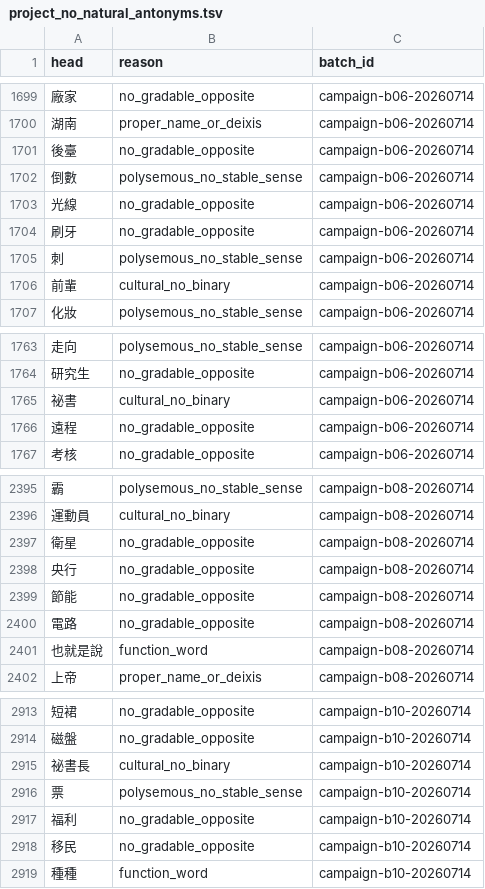
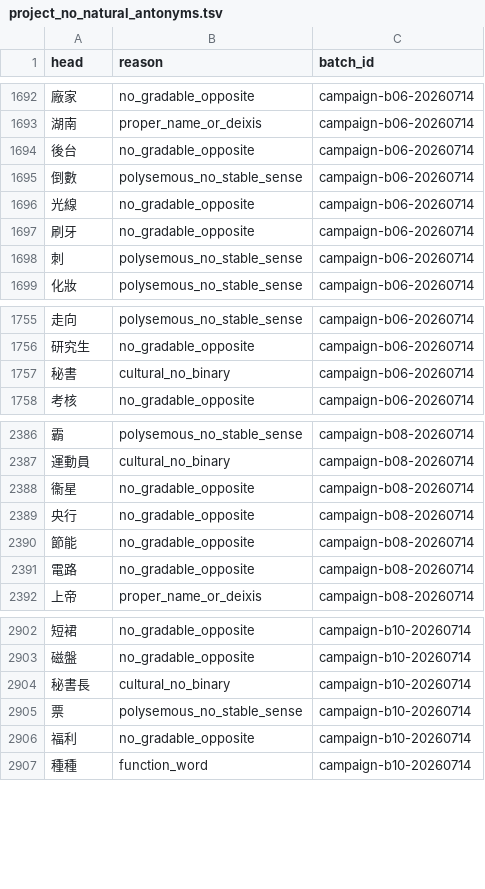
Before and after one commit to bill-iu/Canto-0243, a TSV file: data/syn_ant/project_no_natural_antonyms.tsv, drawn as a sheet; only a part is shown, gaps mark what is left out; the diff covers the shown part only.

Commit message:
fix(relations): drop top5000 no_natural heads covered as accepted tails
len4 land made 12 campaign heads undirected-accepted tails; remove from project_no_natural to clear terminal conflict smoke gate.

```diff
--- a/data/syn_ant/project_no_natural_antonyms.tsv
+++ b/data/syn_ant/project_no_natural_antonyms.tsv
@@ -1700,3 +1693,3 @@ head	reason	batch_id
 湖南	proper_name_or_deixis	campaign-b06-20260714
-後臺	no_gradable_opposite	campaign-b06-20260714
+後台	no_gradable_opposite	campaign-b06-20260714
 倒數	polysemous_no_stable_sense	campaign-b06-20260714
@@ -1705,3 +1698,2 @@ head	reason	batch_id
 刺	polysemous_no_stable_sense	campaign-b06-20260714
-前輩	cultural_no_binary	campaign-b06-20260714
 化妝	polysemous_no_stable_sense	campaign-b06-20260714
@@ -1764,4 +1756,3 @@ head	reason	batch_id
 研究生	no_gradable_opposite	campaign-b06-20260714
-祕書	cultural_no_binary	campaign-b06-20260714
-遠程	no_gradable_opposite	campaign-b06-20260714
+秘書	cultural_no_binary	campaign-b06-20260714
 考核	no_gradable_opposite	campaign-b06-20260714
@@ -2396,3 +2387,3 @@ head	reason	batch_id
 運動員	cultural_no_binary	campaign-b08-20260714
-衛星	no_gradable_opposite	campaign-b08-20260714
+衞星	no_gradable_opposite	campaign-b08-20260714
 央行	no_gradable_opposite	campaign-b08-20260714
@@ -2400,3 +2391,2 @@ head	reason	batch_id
 電路	no_gradable_opposite	campaign-b08-20260714
-也就是說	function_word	campaign-b08-20260714
 上帝	proper_name_or_deixis	campaign-b08-20260714
@@ -2914,6 +2903,5 @@ head	reason	batch_id
 磁盤	no_gradable_opposite	campaign-b10-20260714
-祕書長	cultural_no_binary	campaign-b10-20260714
+秘書長	cultural_no_binary	campaign-b10-20260714
 票	polysemous_no_stable_sense	campaign-b10-20260714
 福利	no_gradable_opposite	campaign-b10-20260714
-移民	no_gradable_opposite	campaign-b10-20260714
 種種	function_word	campaign-b10-20260714
```
Also changed, not shown: 8 removed rows and 56 edited cells elsewhere in this file, 1 other file.
